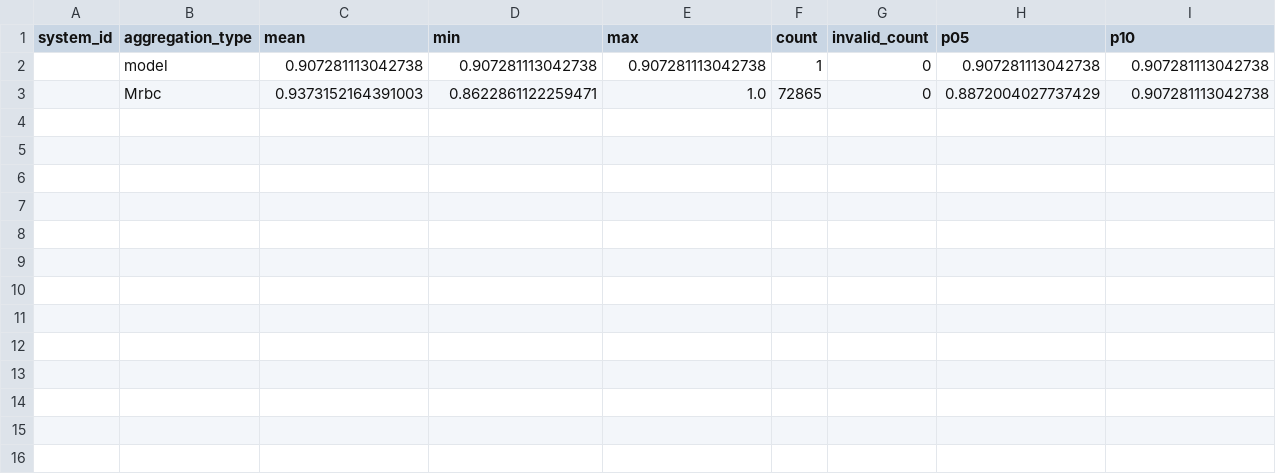
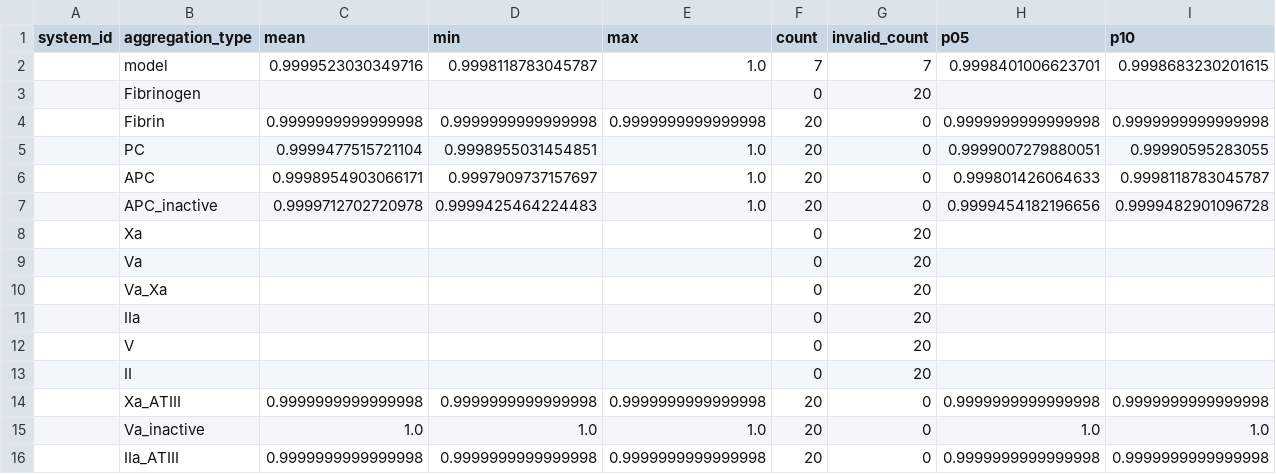
Before and after one commit to joseph-hellerstein/biomodels_linearity, a CSV file: notebooks/score.csv, drawn as a sheet; only a part is shown; removed rows and columns are numbered as before the commit, all else as after; rows hold the shown columns only; the diff covers the shown part only; the diff names each change by its address in the sheet, - before the commit and + after, or states it on an @@ line.

Commit message:
dummy file

```diff
--- a/notebooks/score.csv
+++ b/notebooks/score.csv
-C2 (mean): 0.907281113042738
+C2 (mean): 0.9999523030349716
-D2 (min): 0.907281113042738
+D2 (min): 0.9998118783045787
-E2 (max): 0.907281113042738
+E2 (max): 1.0
-F2 (count): 1
+F2 (count): 7
-G2 (invalid_count): 0
+G2 (invalid_count): 7
-H2 (p05): 0.907281113042738
+H2 (p05): 0.9998401006623701
-I2 (p10): 0.907281113042738
+I2 (p10): 0.9998683230201615
-row 3:  | Mrbc | 0.9373152164391003 | 0.8622861122259471 | 1.0 | 72865 | 0 | 0.8872004027737429 | 0.907281113042738
+row 3:  | Fibrinogen |  |  |  | 0 | 20
+row 4:  | Fibrin | 0.9999999999999998 | 0.9999999999999998 | 0.9999999999999998 | 20 | 0 | 0.9999999999999998 | 0.9999999999999998
+row 5:  | PC | 0.9999477515721104 | 0.9998955031454851 | 1.0 | 20 | 0 | 0.9999007279880051 | 0.99990595283055
+row 6:  | APC | 0.9998954903066171 | 0.9997909737157697 | 1.0 | 20 | 0 | 0.999801426064633 | 0.9998118783045787
+row 7:  | APC_inactive | 0.9999712702720978 | 0.9999425464224483 | 1.0 | 20 | 0 | 0.9999454182196656 | 0.9999482901096728
+row 8:  | Xa |  |  |  | 0 | 20
+row 9:  | Va |  |  |  | 0 | 20
+row 10:  | Va_Xa |  |  |  | 0 | 20
+row 11:  | IIa |  |  |  | 0 | 20
+row 12:  | V |  |  |  | 0 | 20
+row 13:  | II |  |  |  | 0 | 20
+row 14:  | Xa_ATIII | 0.9999999999999998 | 0.9999999999999998 | 0.9999999999999998 | 20 | 0 | 0.9999999999999998 | 0.9999999999999998
+row 15:  | Va_inactive | 1.0 | 1.0 | 1.0 | 20 | 0 | 1.0 | 1.0
+row 16:  | IIa_ATIII | 0.9999999999999998 | 0.9999999999999998 | 0.9999999999999998 | 20 | 0 | 0.9999999999999998 | 0.9999999999999998
```
Also changed, not shown: 9 edited cells elsewhere in this file.
